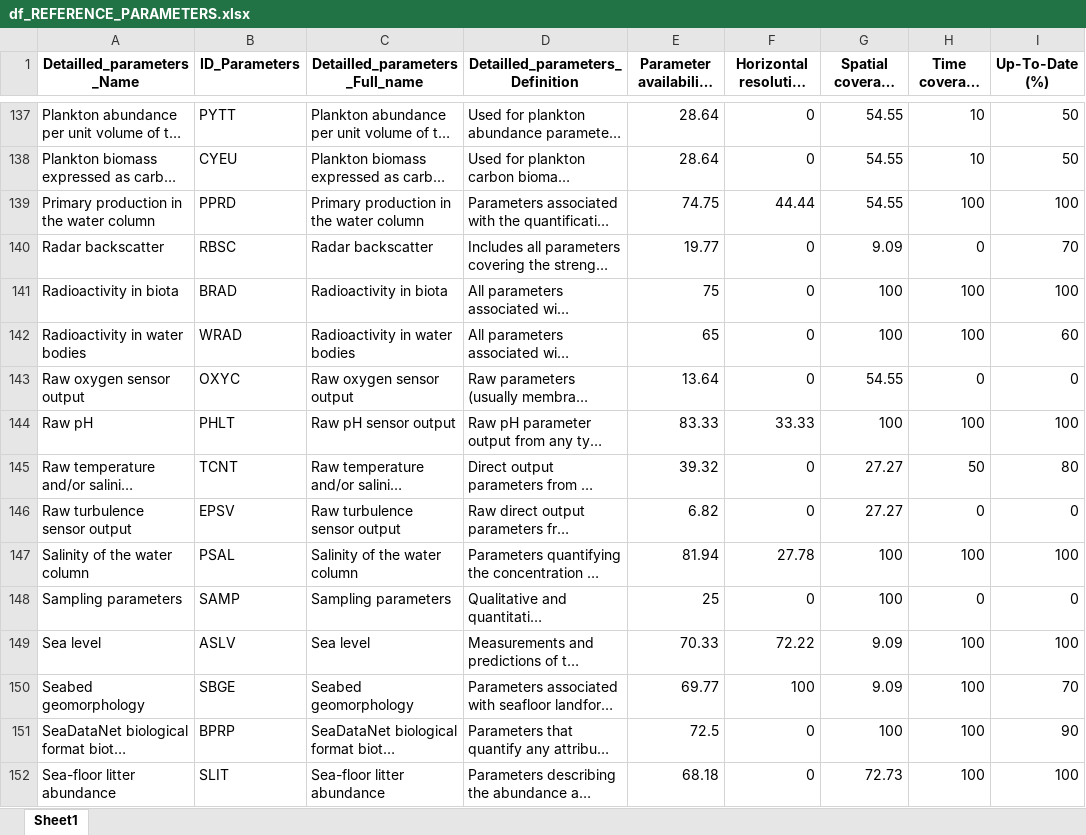
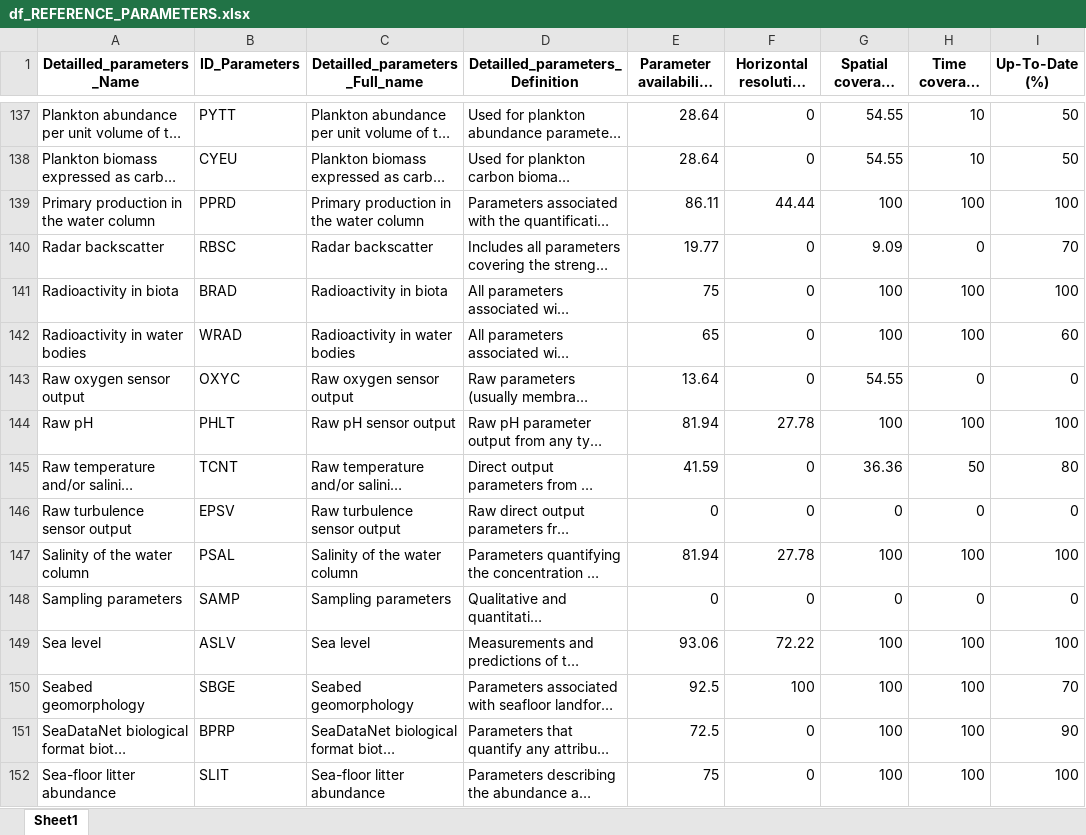
Before and after one commit to Mistra-C2B2/Symphony-Layer-Explorer, an Excel workbook: df_REFERENCE_PARAMETERS.xlsx, sheet Sheet1, drawn as a sheet; only a part is shown, gaps mark what is left out; long unchanged cells end in …; values as stored, in another font and other column widths than the file's, no borders; the diff covers the shown part only; the diff names each change by its address in the sheet, - before the commit and + after, or states it on an @@ line.

```diff
--- a/df_REFERENCE_PARAMETERS.xlsx (sheet Sheet1)
+++ b/df_REFERENCE_PARAMETERS.xlsx (sheet Sheet1)
-E139 (Parameter availability index (%)): 74.75
+E139 (Parameter availability index (%)): 86.11
-G139 (Spatial coverage (%)): 54.55
+G139 (Spatial coverage (%)): 100
-E144 (Parameter availability index (%)): 83.33
+E144 (Parameter availability index (%)): 81.94
-F144 (Horizontal resolution (%)): 33.33
+F144 (Horizontal resolution (%)): 27.78
-E145 (Parameter availability index (%)): 39.32
+E145 (Parameter availability index (%)): 41.59
-G145 (Spatial coverage (%)): 27.27
+G145 (Spatial coverage (%)): 36.36
-E146 (Parameter availability index (%)): 6.82
+E146 (Parameter availability index (%)): 0
-G146 (Spatial coverage (%)): 27.27
+G146 (Spatial coverage (%)): 0
-E148 (Parameter availability index (%)): 25
+E148 (Parameter availability index (%)): 0
-G148 (Spatial coverage (%)): 100
+G148 (Spatial coverage (%)): 0
-E149 (Parameter availability index (%)): 70.33
+E149 (Parameter availability index (%)): 93.06
-G149:G150 (Spatial coverage (%)): 9.09
+G149:G150 (Spatial coverage (%)): 100
-E150 (Parameter availability index (%)): 69.77
+E150 (Parameter availability index (%)): 92.5
-E152 (Parameter availability index (%)): 68.18
+E152 (Parameter availability index (%)): 75
-G152 (Spatial coverage (%)): 72.73
+G152 (Spatial coverage (%)): 100
```
Also changed, not shown: 220 edited cells elsewhere in this sheet, df_SYMPHONY_LAYERS.xlsx, df_filtred_catalogue.xlsx, 2 other files.
